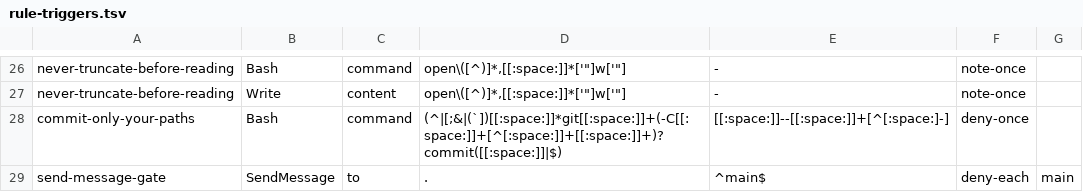
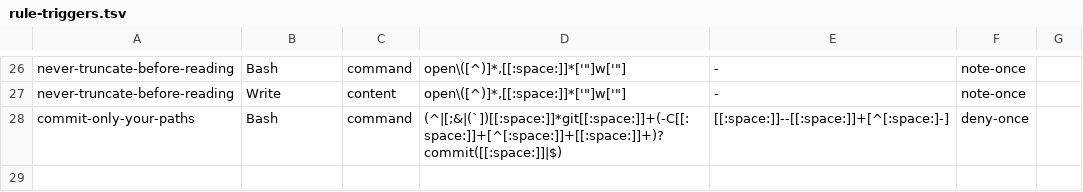
Before and after one commit to mrtysn/agents-shared, a TSV file: hooks/rule-triggers.tsv, drawn as a sheet; only a part is shown, gaps mark what is left out.

Commit message:
retire the per-message prose gate now that a hook checks for the user's words

```diff
--- a/hooks/rule-triggers.tsv
+++ b/hooks/rule-triggers.tsv
@@ -28,2 +28 @@ never-truncate-before-reading	Write	content	open\([^)]*,[[:space:]]*['"]w['"]	-
 commit-only-your-paths	Bash	command	(^|[;&|(`])[[:space:]]*git[[:space:]]+(-C[[:space:]]+[^[:space:]]+[[:space:]]+)?commit([[:space:]]|$)	[[:space:]]--[[:space:]]+[^[:space:]-]	deny-once
-send-message-gate	SendMessage	to	.	^main$	deny-each	main
```
Also changed, not shown: 3 other files.
